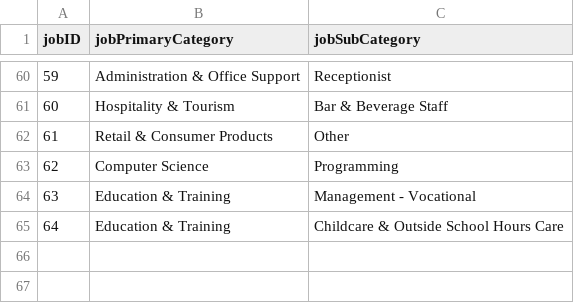
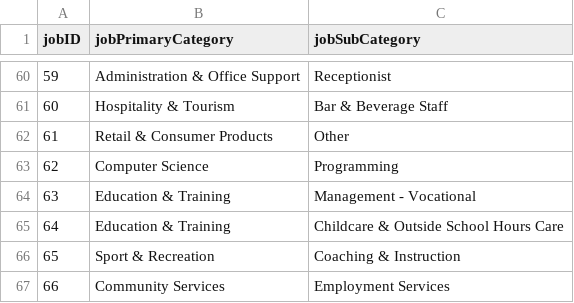
Before and after one commit to namyngu/JobSeekingSystem, a CSV file: JobCategory.csv, drawn as a sheet; only a part is shown, gaps mark what is left out; the diff names each change by its address in the sheet, - before the commit and + after, or states it on an @@ line.

```diff
--- a/JobCategory.csv
+++ b/JobCategory.csv
+row 66: 65 | Sport & Recreation | Coaching & Instruction
+row 67: 66 | Community Services | Employment Services
```
Also changed, not shown: JobList.csv, JobSkills.csv, 2 other files.
